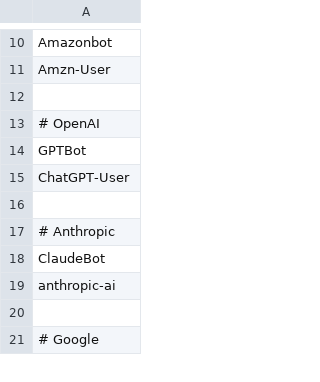
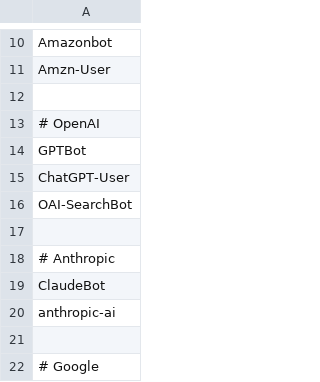
Before and after one commit to proudcity/wp-proudcity, a CSV file: www/bots.csv, drawn as a sheet; only a part is shown, gaps mark what is left out.

Commit message:
blocking yet another scraper bot

```diff
--- a/www/bots.csv
+++ b/www/bots.csv
@@ -15,2 +15,3 @@ GPTBot
 ChatGPT-User
+OAI-SearchBot
 
```
